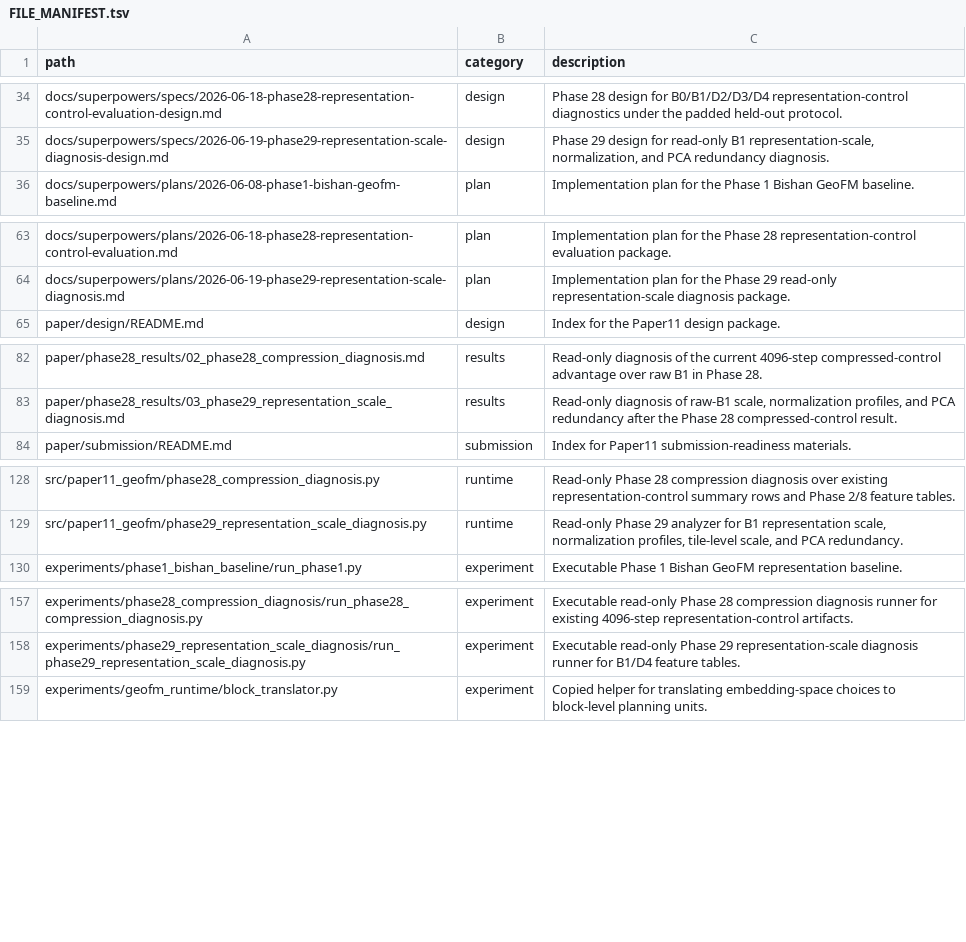
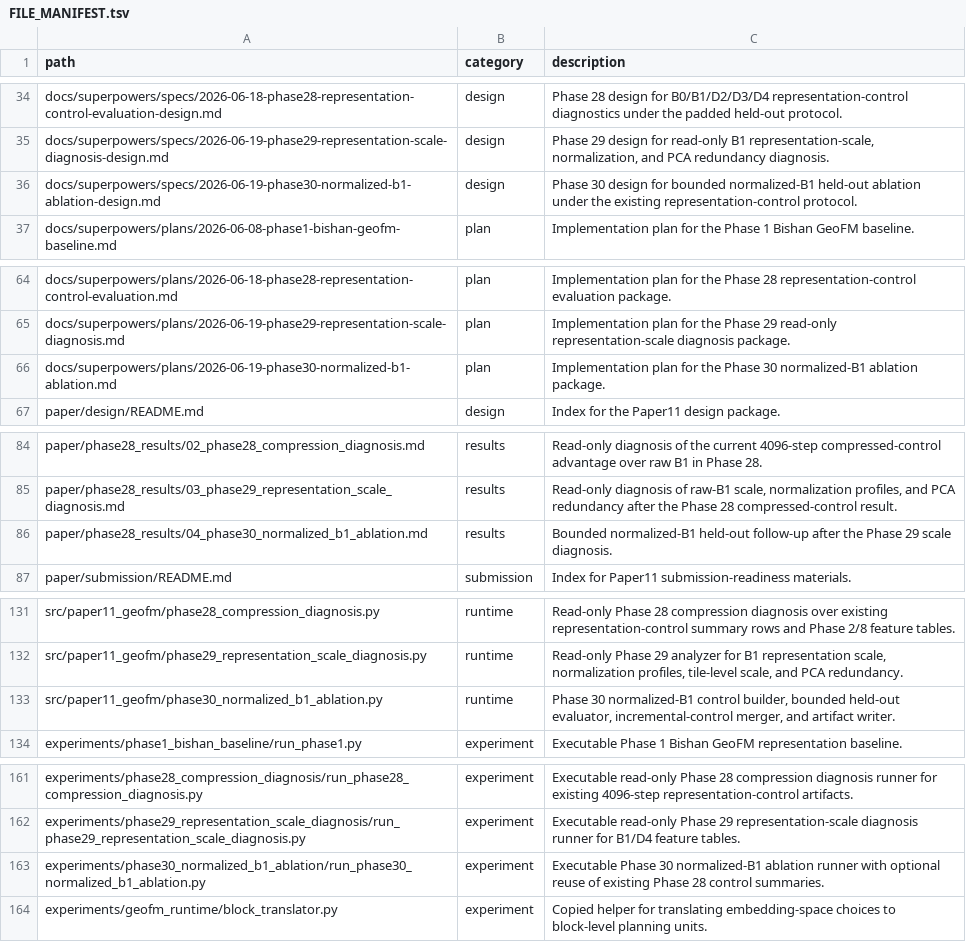
Before and after one commit to zhouning/paper11-geofm-farmland-suitability-rl, a TSV file: reproducibility/FILE_MANIFEST.tsv, drawn as a sheet; only a part is shown, gaps mark what is left out; the diff covers the shown part only.

Commit message:
feat: add Phase 30 normalized-B1 ablation

```diff
--- a/reproducibility/FILE_MANIFEST.tsv
+++ b/reproducibility/FILE_MANIFEST.tsv
@@ -35,2 +35,3 @@ docs/superpowers/specs/2026-06-18-phase28-representation-control-evaluation-desi
 docs/superpowers/specs/2026-06-19-phase29-representation-scale-diagnosis-design.md	design	Phase 29 design for read-only B1 representation-scale, normalization, and PCA redundancy diagnosis.
+docs/superpowers/specs/2026-06-19-phase30-normalized-b1-ablation-design.md	design	Phase 30 design for bounded normalized-B1 held-out ablation under the existing representation-control protocol.
 docs/superpowers/plans/2026-06-08-phase1-bishan-geofm-baseline.md	plan	Implementation plan for the Phase 1 Bishan GeoFM baseline.
@@ -64,2 +65,3 @@ docs/superpowers/plans/2026-06-18-phase28-representation-control-evaluation.md	p
 docs/superpowers/plans/2026-06-19-phase29-representation-scale-diagnosis.md	plan	Implementation plan for the Phase 29 read-only representation-scale diagnosis package.
+docs/superpowers/plans/2026-06-19-phase30-normalized-b1-ablation.md	plan	Implementation plan for the Phase 30 normalized-B1 ablation package.
 paper/design/README.md	design	Index for the Paper11 design package.
@@ -83,2 +85,3 @@ paper/phase28_results/02_phase28_compression_diagnosis.md	results	Read-only diag
 paper/phase28_results/03_phase29_representation_scale_diagnosis.md	results	Read-only diagnosis of raw-B1 scale, normalization profiles, and PCA redundancy after the Phase 28 compressed-control result.
+paper/phase28_results/04_phase30_normalized_b1_ablation.md	results	Bounded normalized-B1 held-out follow-up after the Phase 29 scale diagnosis.
 paper/submission/README.md	submission	Index for Paper11 submission-readiness materials.
@@ -129,2 +132,3 @@ src/paper11_geofm/phase28_compression_diagnosis.py	runtime	Read-only Phase 28 co
 src/paper11_geofm/phase29_representation_scale_diagnosis.py	runtime	Read-only Phase 29 analyzer for B1 representation scale, normalization profiles, tile-level scale, and PCA redundancy.
+src/paper11_geofm/phase30_normalized_b1_ablation.py	runtime	Phase 30 normalized-B1 control builder, bounded held-out evaluator, incremental-control merger, and artifact writer.
 experiments/phase1_bishan_baseline/run_phase1.py	experiment	Executable Phase 1 Bishan GeoFM representation baseline.
@@ -158,2 +162,3 @@ experiments/phase28_compression_diagnosis/run_phase28_compression_diagnosis.py	e
 experiments/phase29_representation_scale_diagnosis/run_phase29_representation_scale_diagnosis.py	experiment	Executable read-only Phase 29 representation-scale diagnosis runner for B1/D4 feature tables.
+experiments/phase30_normalized_b1_ablation/run_phase30_normalized_b1_ablation.py	experiment	Executable Phase 30 normalized-B1 ablation runner with optional reuse of existing Phase 28 control summaries.
 experiments/geofm_runtime/block_translator.py	experiment	Copied helper for translating embedding-space choices to block-level planning units.
```
Also changed, not shown: 1 added row elsewhere in this file, 10 other files.
